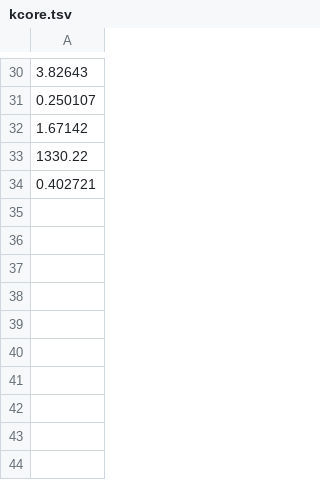
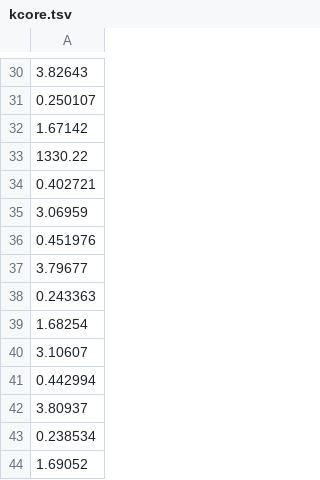
Before and after one commit to ucrparlay/toggle-tree, a TSV file: benchmarks/_supplementary/KCore/HashbagKCore/kcore.tsv, drawn as a sheet; only a part is shown, gaps mark what is left out.

```diff
--- a/benchmarks/_supplementary/KCore/HashbagKCore/kcore.tsv
+++ b/benchmarks/_supplementary/KCore/HashbagKCore/kcore.tsv
@@ -34 +34,11 @@
 0.402721
+3.06959
+0.451976
+3.79677
+0.243363
+1.68254
+3.10607
+0.442994
+3.80937
+0.238534
+1.69052
```
Also changed, not shown: 4 other files.
